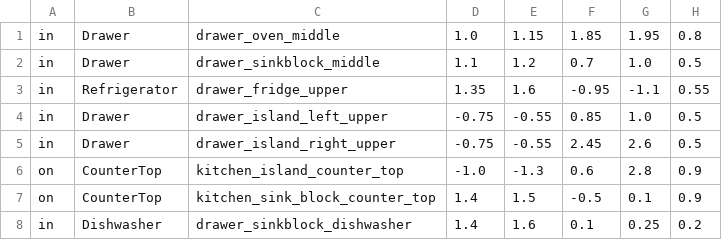
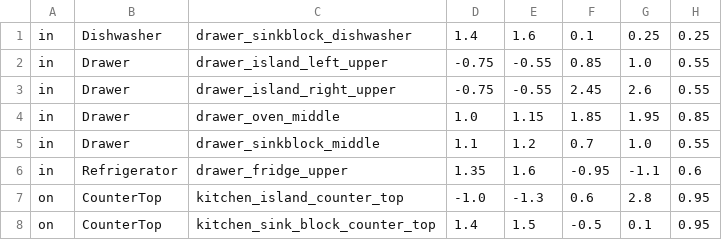
Before and after one commit to danielnyga/rosprac, a CSV file: cram_robot_memory_evaluation/data/locations.csv, drawn as a sheet.

```diff
--- a/cram_robot_memory_evaluation/data/locations.csv
+++ b/cram_robot_memory_evaluation/data/locations.csv
@@ -1,8 +1,8 @@
-in;Drawer;drawer_oven_middle;1.0;1.15;1.85;1.95;0.8
-in;Drawer;drawer_sinkblock_middle;1.1;1.2;0.7;1.0;0.5
-in;Refrigerator;drawer_fridge_upper;1.35;1.6;-0.95;-1.1;0.55
-in;Drawer;drawer_island_left_upper;-0.75;-0.55;0.85;1.0;0.5
-in;Drawer;drawer_island_right_upper;-0.75;-0.55;2.45;2.6;0.5
-on;CounterTop;kitchen_island_counter_top;-1.0;-1.3;0.6;2.8;0.9
-on;CounterTop;kitchen_sink_block_counter_top;1.4;1.5;-0.5;0.1;0.9
-in;Dishwasher;drawer_sinkblock_dishwasher;1.4;1.6;0.1;0.25;0.2
+in;Dishwasher;drawer_sinkblock_dishwasher;1.4;1.6;0.1;0.25;0.25
+in;Drawer;drawer_island_left_upper;-0.75;-0.55;0.85;1.0;0.55
+in;Drawer;drawer_island_right_upper;-0.75;-0.55;2.45;2.6;0.55
+in;Drawer;drawer_oven_middle;1.0;1.15;1.85;1.95;0.85
+in;Drawer;drawer_sinkblock_middle;1.1;1.2;0.7;1.0;0.55
+in;Refrigerator;drawer_fridge_upper;1.35;1.6;-0.95;-1.1;0.6
+on;CounterTop;kitchen_island_counter_top;-1.0;-1.3;0.6;2.8;0.95
+on;CounterTop;kitchen_sink_block_counter_top;1.4;1.5;-0.5;0.1;0.95
```
Also changed, not shown: 16 other files.
